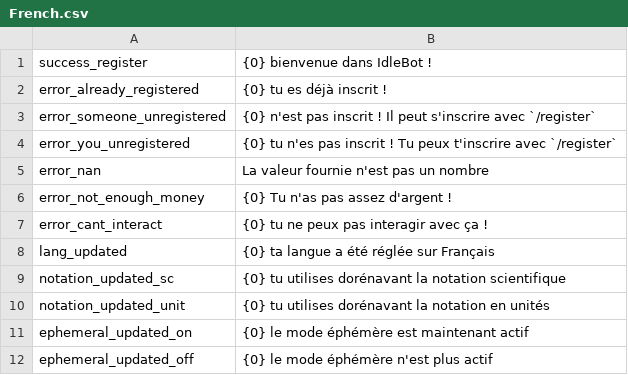
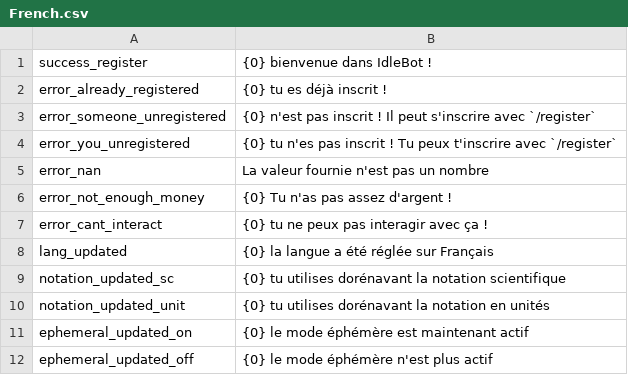
Before and after one commit to Astri2/IdleBot, a CSV file: app/src/main/resources/lang/French.csv, drawn as a sheet; only a part is shown; the diff names each change by its address in the sheet, - before the commit and + after, or states it on an @@ line.

```diff
--- a/app/src/main/resources/lang/French.csv
+++ b/app/src/main/resources/lang/French.csv
-B8: {0} ta langue a été réglée sur Français
+B8: {0} la langue a été réglée sur Français
```
Also changed, not shown: app/src/main/resources/lang/German.csv, app/src/main/resources/lang/Spanish.csv, 2 other files.
